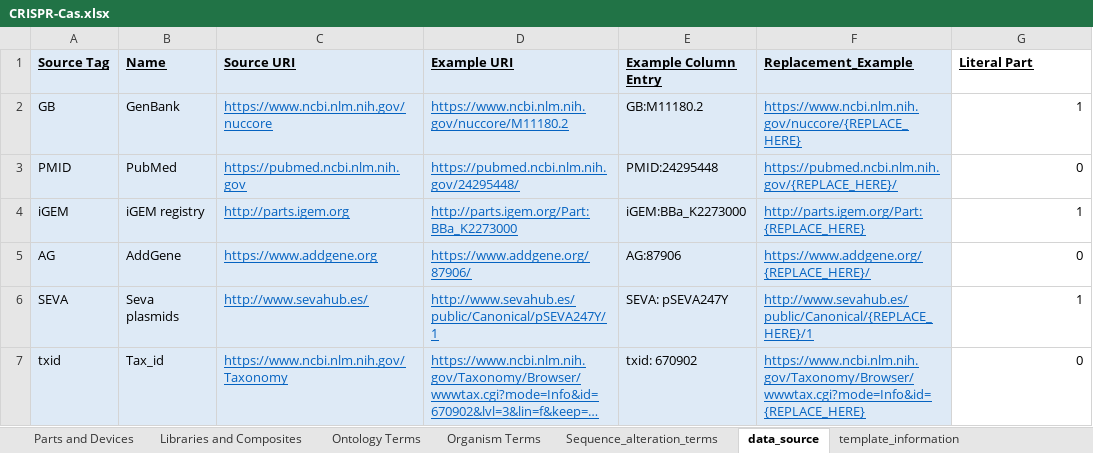
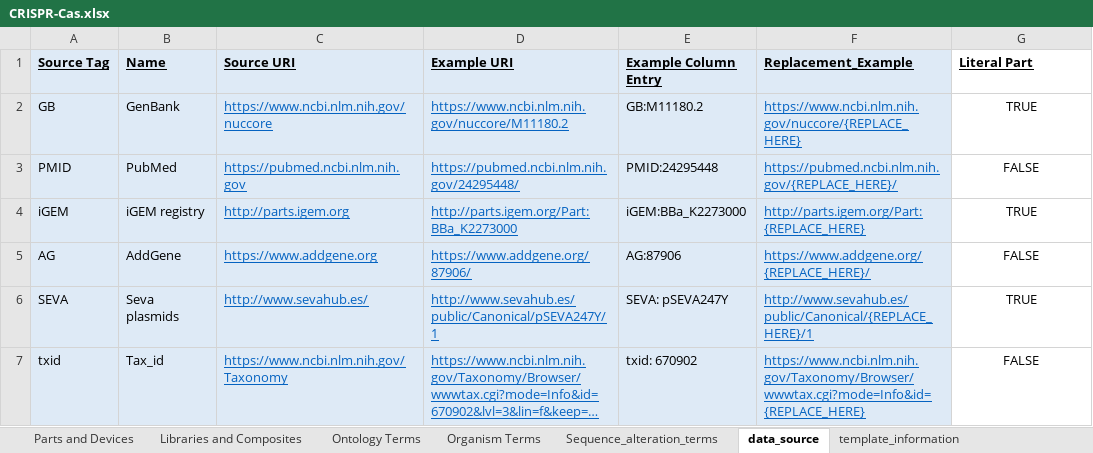
Before and after one commit to iGEM-Engineering/iGEM-distribution, an Excel workbook: CRISPR-Cas/CRISPR-Cas.xlsx, sheet data_source, drawn as a sheet; long unchanged cells end in …; values as stored, in another font and other column widths than the file's, no borders; the diff names each change by its address in the sheet, - before the commit and + after, or states it on an @@ line.

```diff
--- a/CRISPR-Cas/CRISPR-Cas.xlsx (sheet data_source)
+++ b/CRISPR-Cas/CRISPR-Cas.xlsx (sheet data_source)
-G2 (Literal Part): 1
+G2 (Literal Part): TRUE
-G2:G7 alignment: right
+G2:G7 alignment: center
-G3 (Literal Part): 0
+G3 (Literal Part): FALSE
-G4 (Literal Part): 1
+G4 (Literal Part): TRUE
-G5 (Literal Part): 0
+G5 (Literal Part): FALSE
-G6 (Literal Part): 1
+G6 (Literal Part): TRUE
-G7 (Literal Part): 0
+G7 (Literal Part): FALSE
```
Also changed, not shown: sheet Parts and Devices, sheet Libraries and Composites, sheet Ontology Terms, charts or pictures.
